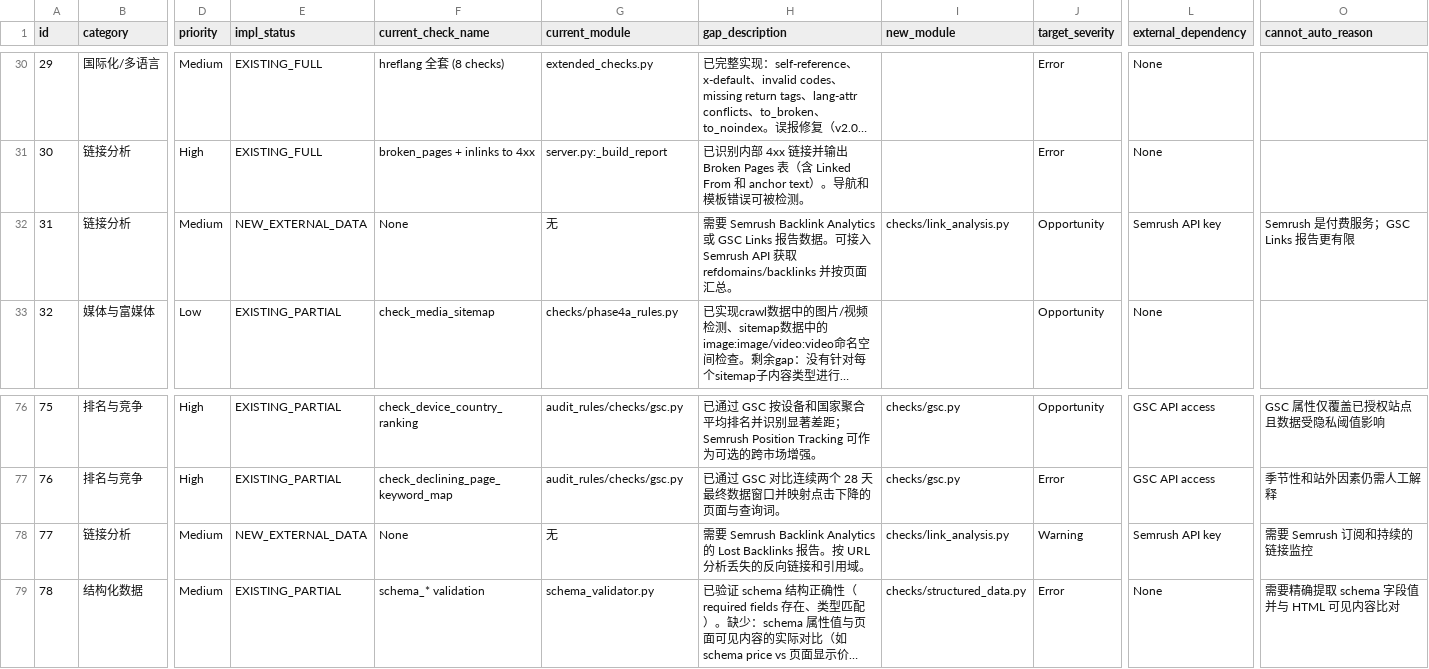
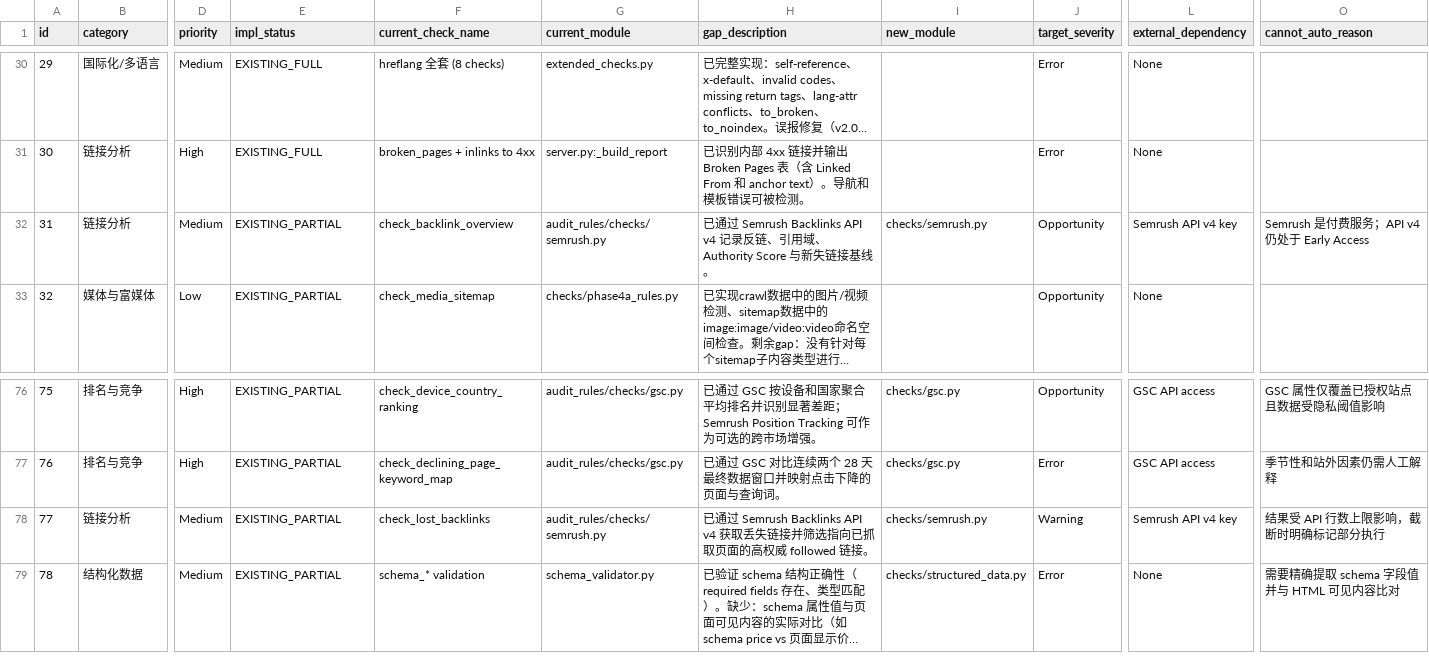
Before and after one commit to liushuaiye2602141602-cmyk/librecrawl-technical-seo-audit-mcp, a CSV file: audit_specs/master_audit_mapping.csv, drawn as a sheet; only a part is shown, gaps mark what is left out; long unchanged cells end in …; the diff names each change by its address in the sheet, - before the commit and + after, or states it on an @@ line.

Commit message:
feat: execute Semrush backlink rules

```diff
--- a/audit_specs/master_audit_mapping.csv
+++ b/audit_specs/master_audit_mapping.csv
-E32 (impl_status): NEW_EXTERNAL_DATA
+E32 (impl_status): EXISTING_PARTIAL
-F32 (current_check_name): None
+F32 (current_check_name): check_backlink_overview
-G32 (current_module): 无
+G32 (current_module): audit_rules/checks/semrush.py
-H32 (gap_description): 需要 Semrush Backlink Analytics 或 GSC Links 报告数据。可接入 Semrush API 获取 refdomains/backlinks 并按页面汇总。
+H32 (gap_description): 已通过 Semrush Backlinks API v4 记录反链、引用域、Authority Score 与新失链接基线。
-I32 (new_module): checks/link_analysis.py
+I32 (new_module): checks/semrush.py
-L32 (external_dependency): Semrush API key
+L32 (external_dependency): Semrush API v4 key
-O32 (cannot_auto_reason): Semrush 是付费服务；GSC Links 报告更有限
+O32 (cannot_auto_reason): Semrush 是付费服务；API v4 仍处于 Early Access
-E78 (impl_status): NEW_EXTERNAL_DATA
+E78 (impl_status): EXISTING_PARTIAL
-F78 (current_check_name): None
+F78 (current_check_name): check_lost_backlinks
-G78 (current_module): 无
+G78 (current_module): audit_rules/checks/semrush.py
-H78 (gap_description): 需要 Semrush Backlink Analytics 的 Lost Backlinks 报告。按 URL 分析丢失的反向链接和引用域。
+H78 (gap_description): 已通过 Semrush Backlinks API v4 获取丢失链接并筛选指向已抓取页面的高权威 followed 链接。
-I78 (new_module): checks/link_analysis.py
+I78 (new_module): checks/semrush.py
-L78 (external_dependency): Semrush API key
+L78 (external_dependency): Semrush API v4 key
-O78 (cannot_auto_reason): 需要 Semrush 订阅和持续的链接监控
+O78 (cannot_auto_reason): 结果受 API 行数上限影响，截断时明确标记部分执行
```
Also changed, not shown: 12 other files.
